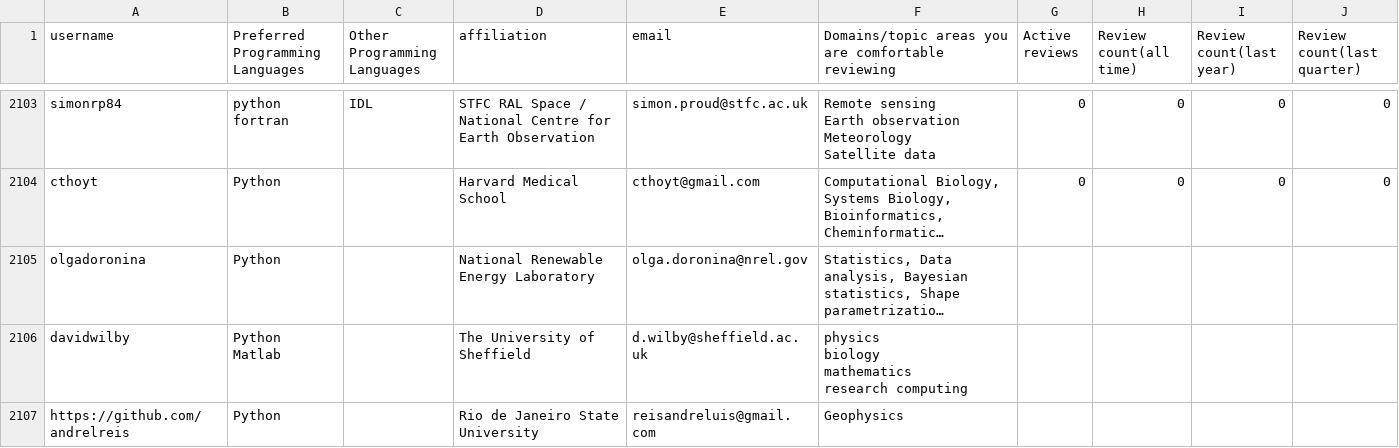
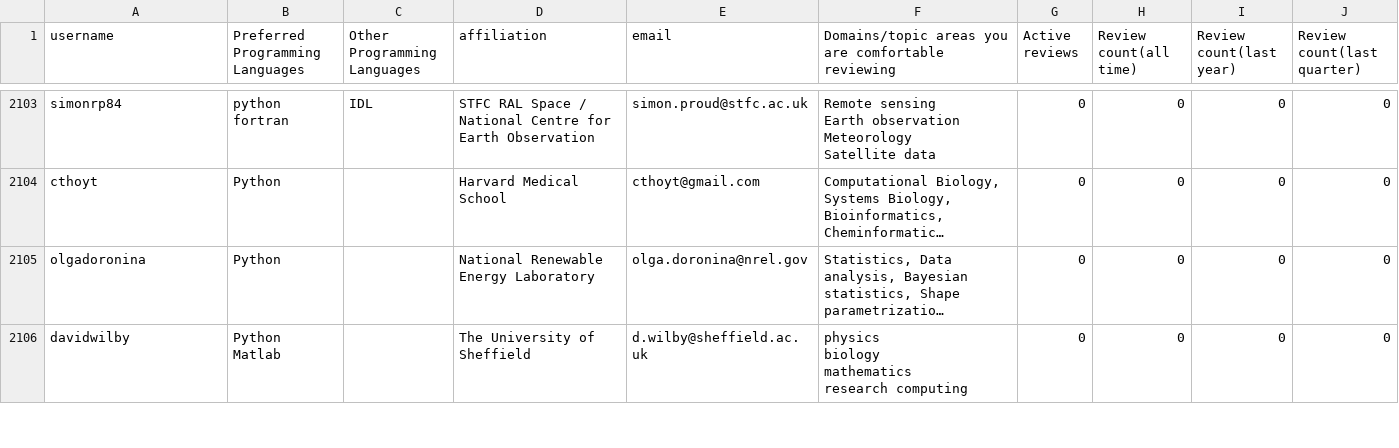
Before and after one commit to arjunsavel/CV, a CSV file: scripts/test.csv, drawn as a sheet; only a part is shown, gaps mark what is left out; long unchanged cells end in …; removed rows and columns are numbered as before the commit, all else as after; the diff covers the shown part only; the diff names each change by its address in the sheet, - before the commit and + after, or states it on an @@ line.

```diff
--- a/scripts/test.csv
+++ b/scripts/test.csv
-G2105:G2106 (Active reviews): (empty)
+G2105:G2106 (Active reviews): 0
-H2105:H2106 (Review count(all time)): (empty)
+H2105:H2106 (Review count(all time)): 0
-I2105:I2106 (Review count(last year)): (empty)
+I2105:I2106 (Review count(last year)): 0
-J2105:J2106 (Review count(last quarter)): (empty)
+J2105:J2106 (Review count(last quarter)): 0
-row 2107: https://github.com/andrelreis | Python |  | Rio de Janeiro State University | reisandreluis@gmail.com | Geophysics
```
Also changed, not shown: 3 added rows and 10 edited cells elsewhere in this file.
